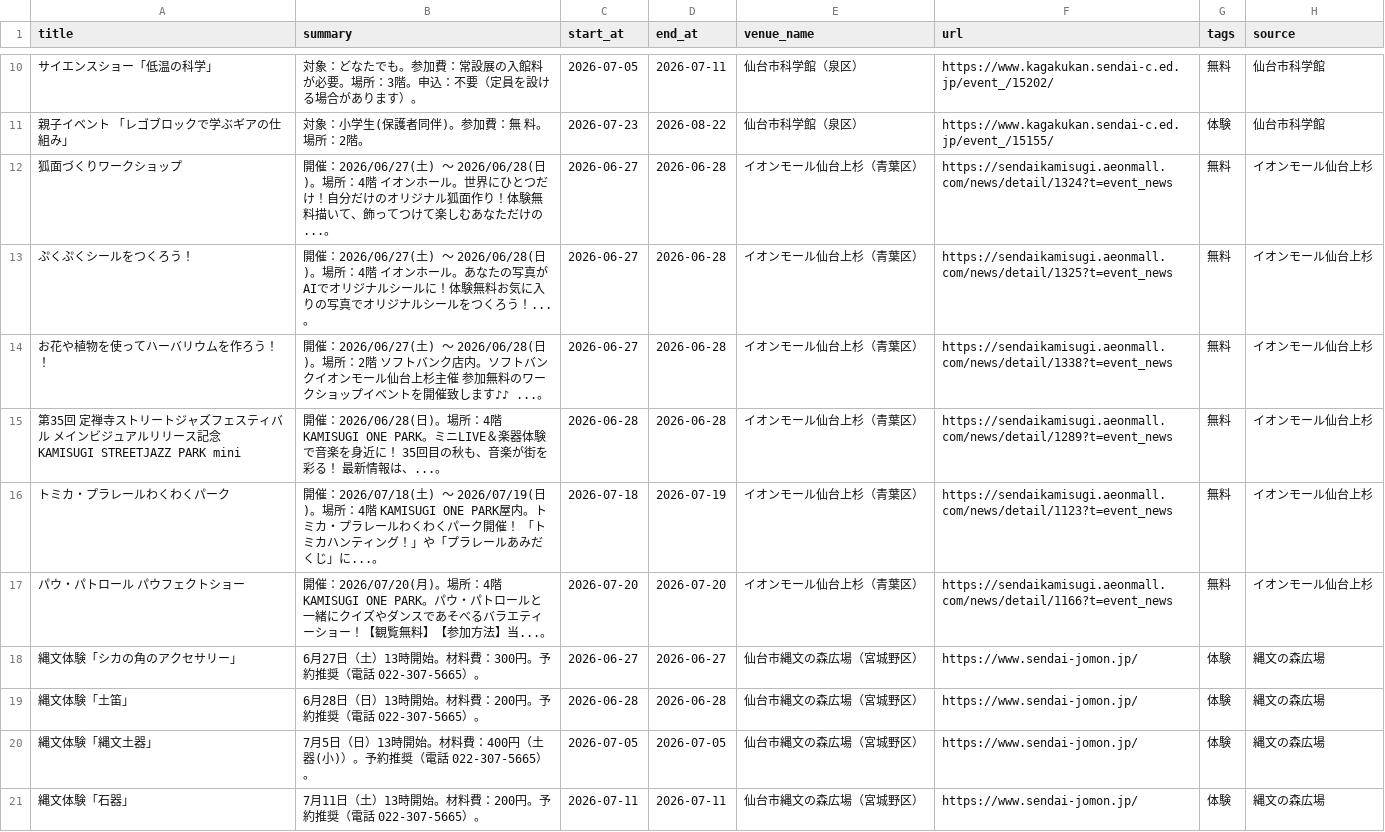
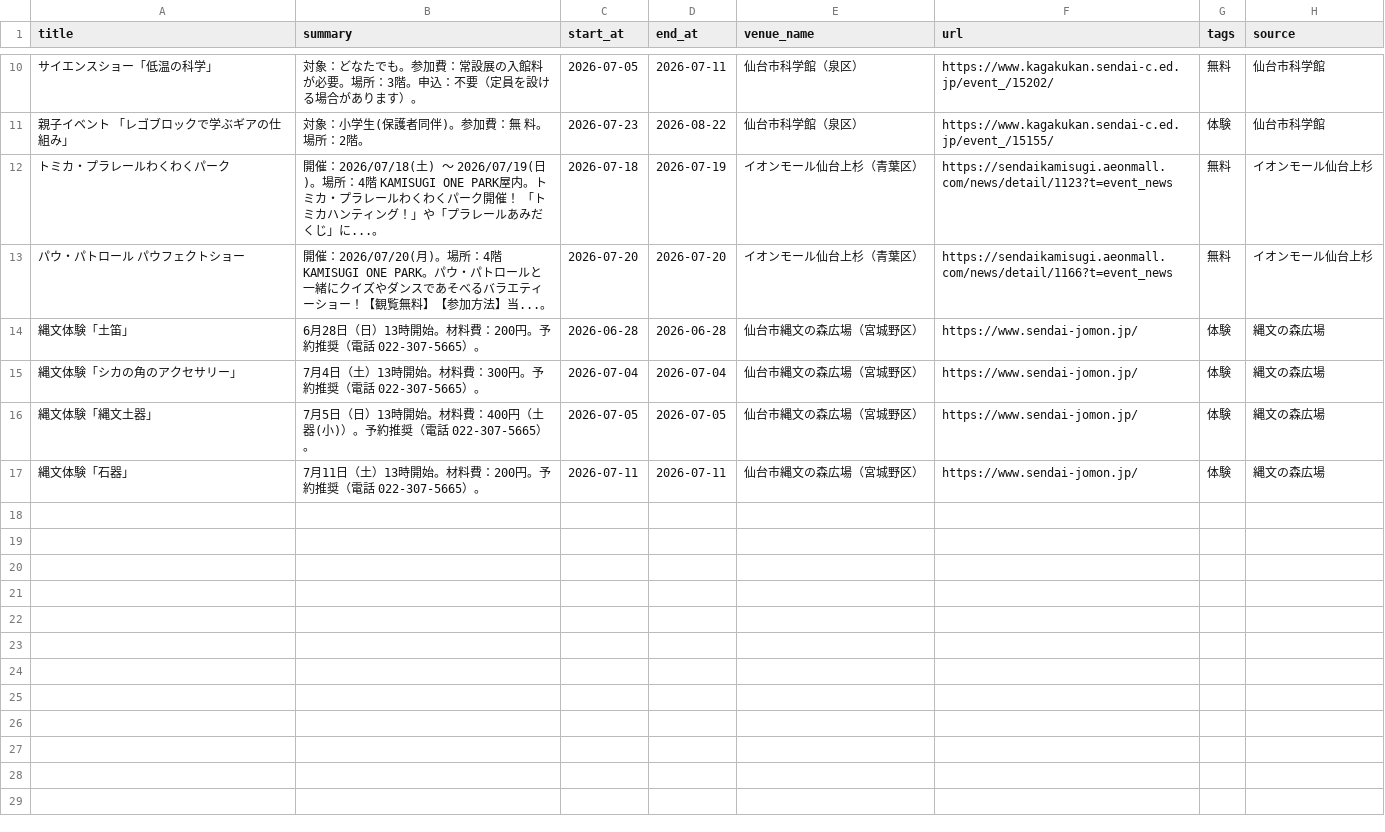
Before and after one commit to ndagsudo/sendai-kids-events, a CSV file: data/events.csv, drawn as a sheet; only a part is shown, gaps mark what is left out; removed rows and columns are numbered as before the commit, all else as after; the diff names each change by its address in the sheet, - before the commit and + after, or states it on an @@ line.

```diff
--- a/data/events.csv
+++ b/data/events.csv
-row 12: 狐面づくりワークショップ | 開催：2026/06/27(土) 〜 2026/06/28(日)。場所：4階 イオンホール。世界にひとつだけ！自分だけのオリジナル狐面作り！体験無料描いて、飾ってつけて楽しむあなただけの...。 | 2026-06-27 | 2026-06-28 | イオンモール仙台上杉（青葉区） | https://sendaikamisugi.aeonmall.com/news/detail/1324?t=event_news | 無料 | イオンモール仙台上杉
-row 13: ぷくぷくシールをつくろう！ | 開催：2026/06/27(土) 〜 2026/06/28(日)。場所：4階 イオンホール。あなたの写真がAIでオリジナルシールに！体験無料お気に入りの写真でオリジナルシールをつくろう！...。 | 2026-06-27 | 2026-06-28 | イオンモール仙台上杉（青葉区） | https://sendaikamisugi.aeonmall.com/news/detail/1325?t=event_news | 無料 | イオンモール仙台上杉
-row 14: お花や植物を使ってハーバリウムを作ろう！！ | 開催：2026/06/27(土) 〜 2026/06/28(日)。場所：2階 ソフトバンク店内。ソフトバンクイオンモール仙台上杉主催 参加無料のワークショップイベントを開催致します♪♪ ...。 | 2026-06-27 | 2026-06-28 | イオンモール仙台上杉（青葉区） | https://sendaikamisugi.aeonmall.com/news/detail/1338?t=event_news | 無料 | イオンモール仙台上杉
-row 15: 第35回 定禅寺ストリートジャズフェスティバル メインビジュアルリリース記念 KAMISUGI STREETJAZZ PARK mini | 開催：2026/06/28(日)。場所：4階 KAMISUGI ONE PARK。ミニLIVE＆楽器体験で音楽を身近に！ 35回目の秋も、音楽が街を彩る！ 最新情報は、...。 | 2026-06-28 | 2026-06-28 | イオンモール仙台上杉（青葉区） | https://sendaikamisugi.aeonmall.com/news/detail/1289?t=event_news | 無料 | イオンモール仙台上杉
-row 18: 縄文体験「シカの角のアクセサリー」 | 6月27日（土）13時開始。材料費：300円。予約推奨（電話 022-307-5665）。 | 2026-06-27 | 2026-06-27 | 仙台市縄文の森広場（宮城野区） | https://www.sendai-jomon.jp/ | 体験 | 縄文の森広場
+row 15: 縄文体験「シカの角のアクセサリー」 | 7月4日（土）13時開始。材料費：300円。予約推奨（電話 022-307-5665）。 | 2026-07-04 | 2026-07-04 | 仙台市縄文の森広場（宮城野区） | https://www.sendai-jomon.jp/ | 体験 | 縄文の森広場
```
Also changed, not shown: 5 other files.
